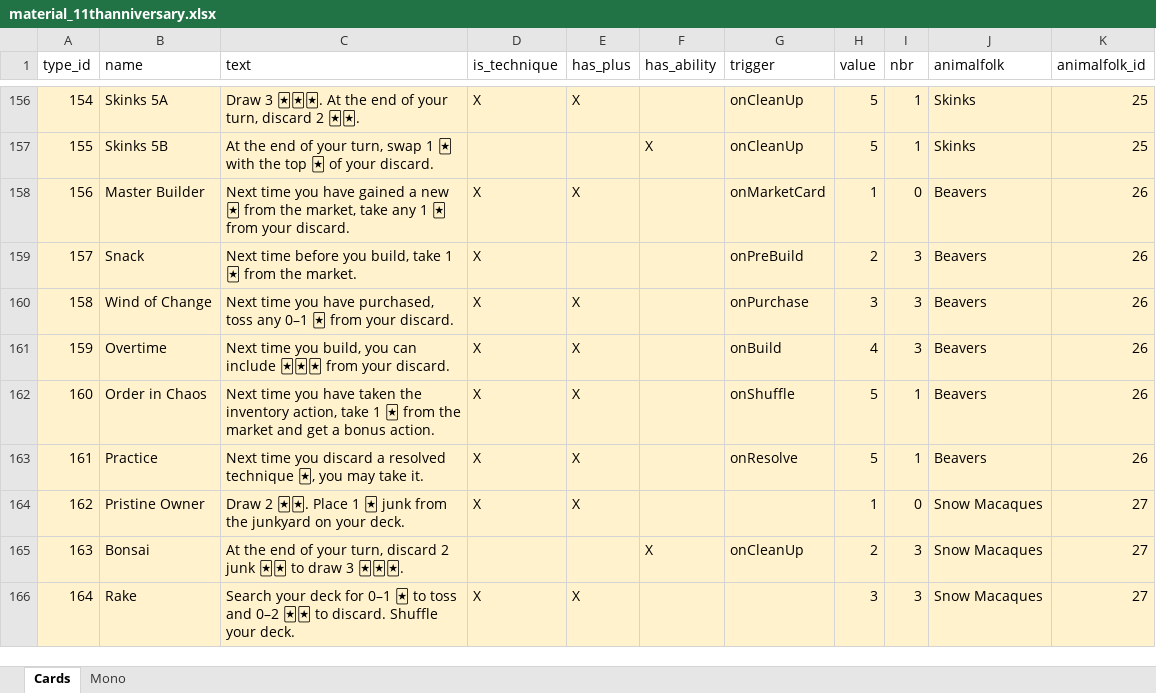
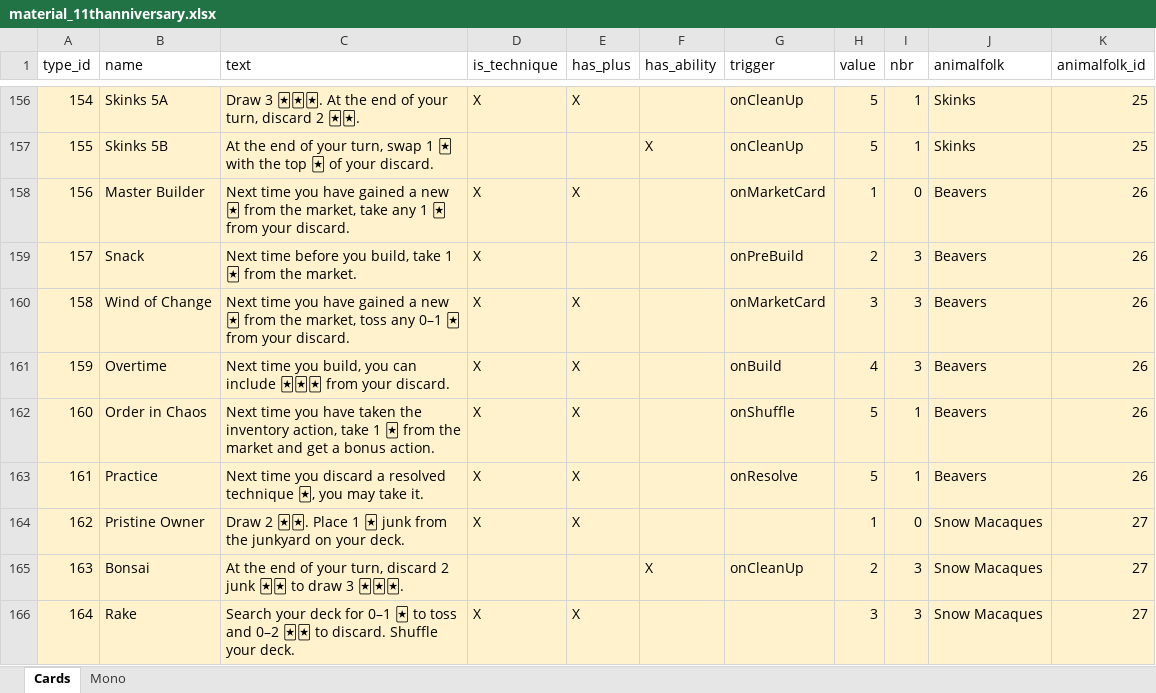
Before and after one commit to Whebon/dale-of-merchants, an Excel workbook: misc/genmaterial/material_11thanniversary.xlsx, sheet Cards, drawn as a sheet; only a part is shown, gaps mark what is left out; values as stored, in another font and other column widths than the file's, no borders; charts and pictures and table styles not drawn; the diff names each change by its address in the sheet, - before the commit and + after, or states it on an @@ line.

```diff
--- a/misc/genmaterial/material_11thanniversary.xlsx (sheet Cards)
+++ b/misc/genmaterial/material_11thanniversary.xlsx (sheet Cards)
-C160 (text): …you have purchased, toss any…
+C160 (text): …you have gained a new 🃏 from the market, toss any…
-G160 (trigger): onPurchase
+G160 (trigger): onMarketCard
```
Also changed, not shown: 1 other file.
